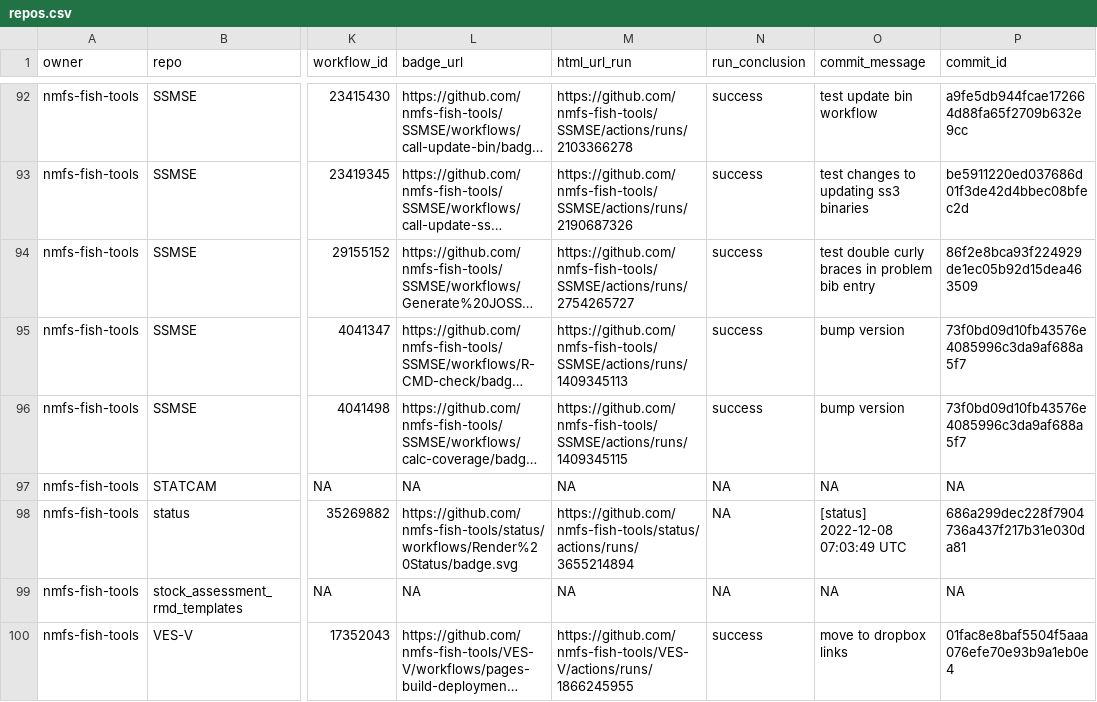
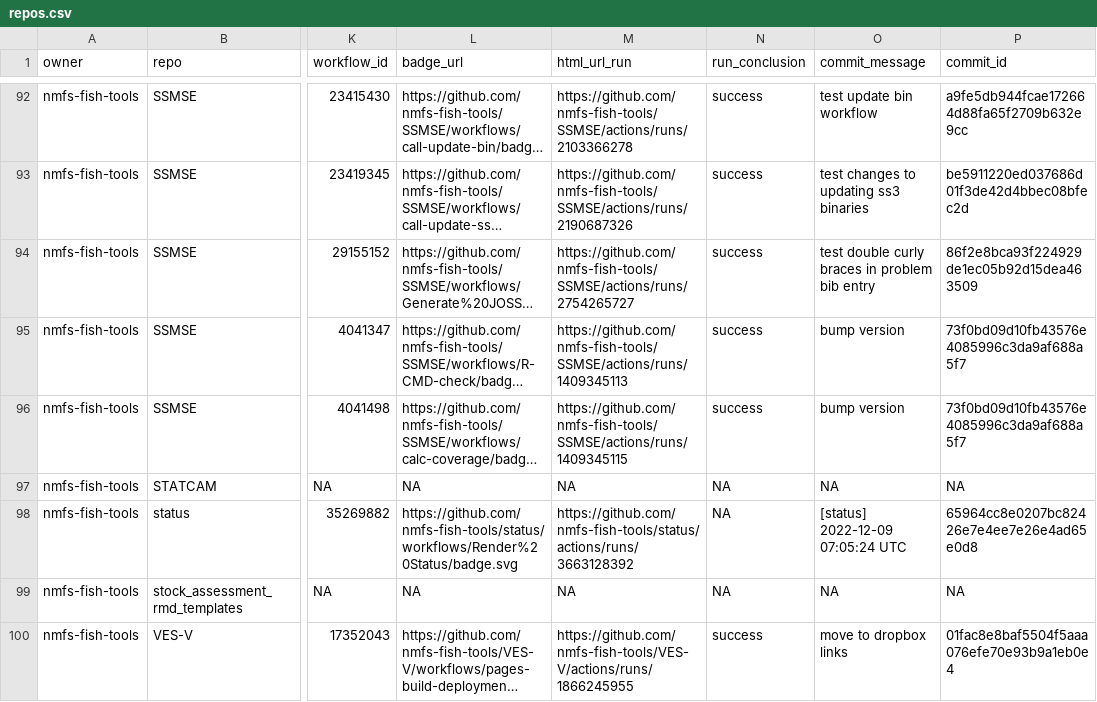
Before and after one commit to nmfs-ost/FIT-status, a CSV file: repos.csv, drawn as a sheet; only a part is shown, gaps mark what is left out; long unchanged cells end in …; the diff names each change by its address in the sheet, - before the commit and + after, or states it on an @@ line.

```diff
--- a/repos.csv
+++ b/repos.csv
-M98 (html_url_run): https://github.com/nmfs-fish-tools/status/actions/runs/3655214894
+M98 (html_url_run): https://github.com/nmfs-fish-tools/status/actions/runs/3663128392
-O98 (commit_message): [status] 2022-12-08 07:03:49 UTC
+O98 (commit_message): [status] 2022-12-09 07:05:24 UTC
-P98 (commit_id): 686a299dec228f7904736a437f217b31e030da81
+P98 (commit_id): 65964cc8e0207bc82426e7e4ee7e26e4ad65e0d8
```
Also changed, not shown: 1 other file.
